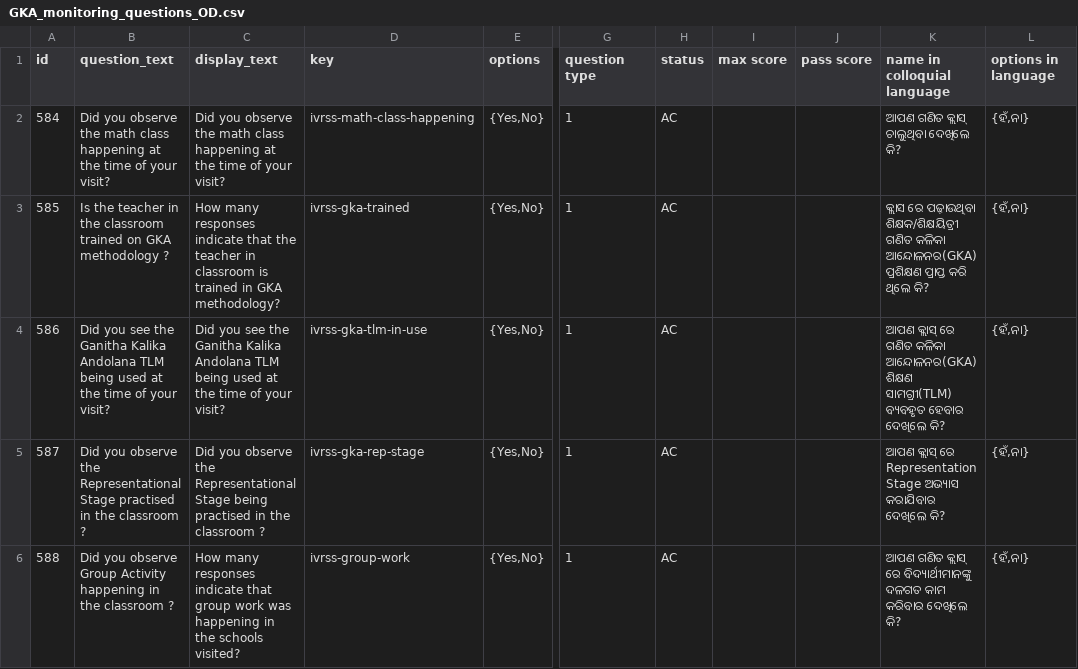
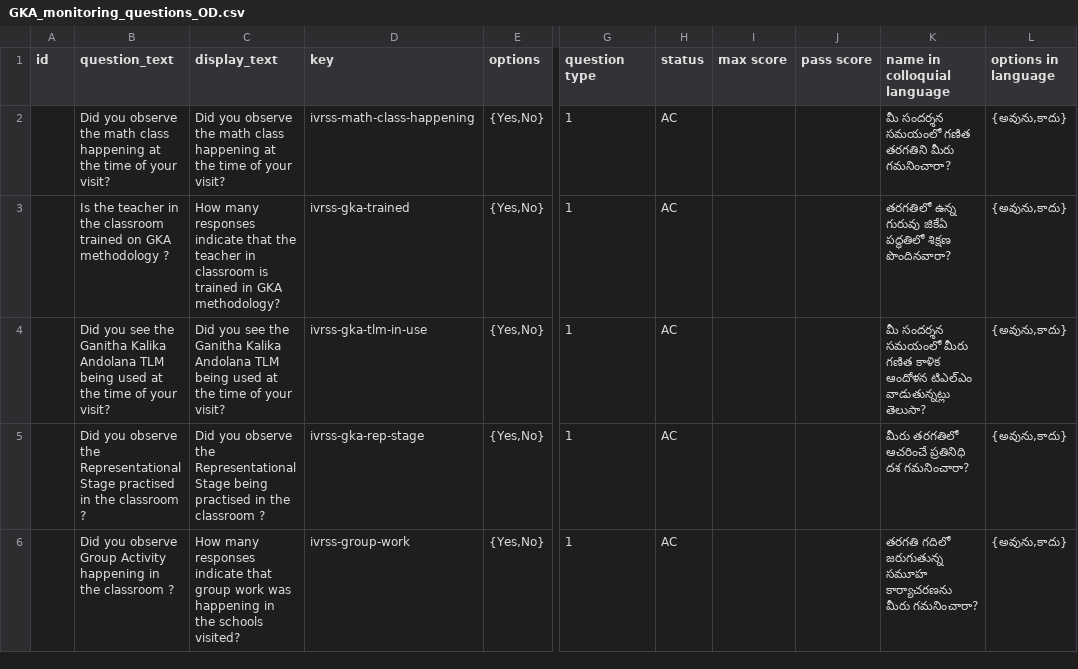
Before and after one commit to klpdotorg/ilp, a CSV file: apps/assessments/management/commands/csv/gkaclassvisit_ap/GKA_monitoring_questions_OD.csv, drawn as a sheet; only a part is shown, gaps mark what is left out; the diff names each change by its address in the sheet, - before the commit and + after, or states it on an @@ line.

Commit message:
Update GKA_monitoring_questions_OD.csv

```diff
--- a/apps/assessments/management/commands/csv/gkaclassvisit_ap/GKA_monitoring_questions_OD.csv
+++ b/apps/assessments/management/commands/csv/gkaclassvisit_ap/GKA_monitoring_questions_OD.csv
-A2 (id): 584
+A2 (id): (empty)
-K2 (name in colloquial language): ଆପଣ ଗଣିତ କ୍ଲାସ୍ ଚାଲୁଥିବା ଦେଖିଲେ କି?
+K2 (name in colloquial language): మీ సందర్శన సమయంలో గణిత తరగతిని మీరు గమనించారా?
-L2:L6 (options in language): {ହଁ,ନା}
+L2:L6 (options in language): {అవును,కాదు}
-A3 (id): 585
+A3 (id): (empty)
-K3 (name in colloquial language): କ୍ଲାସ ରେ ପଢ଼ାଉଥିବା ଶିକ୍ଷକ/ଶିକ୍ଷୟିତ୍ରୀ ଗଣିତ କଳିକା ଆନ୍ଦୋଳନର(GKA) ପ୍ରଶିକ୍ଷଣ ପ୍ରାପ୍ତ କରି ଥିଲେ କି?
+K3 (name in colloquial language): తరగతిలో ఉన్న గురువు జికేఏ పద్ధతిలో శిక్షణ పొందినవారా?
-A4 (id): 586
+A4 (id): (empty)
-K4 (name in colloquial language): ଆପଣ କ୍ଲାସ୍ ରେ ଗଣିତ କଳିକା ଆନ୍ଦୋଳନର(GKA) ଶିକ୍ଷଣ ସାମଗ୍ରୀ(TLM) ବ୍ୟବହୃତ ହେବାର ଦେଖିଲେ କି?
+K4 (name in colloquial language): మీ సందర్శన సమయంలో మీరు గణిత కాళిక ఆందోళన టిఎల్ఎం వాడుతున్నట్లు తెలుసా?
-A5 (id): 587
+A5 (id): (empty)
-K5 (name in colloquial language): ଆପଣ କ୍ଲାସ୍ ରେ Representation Stage ଅଭ୍ୟାସ କରାଯିବାର ଦେଖିଲେ କି?
+K5 (name in colloquial language): మీరు తరగతిలో ఆచరించే ప్రతినిధి దశ గమనించారా?
-A6 (id): 588
+A6 (id): (empty)
-K6 (name in colloquial language): ଆପଣ ଗଣିତ କ୍ଲାସ୍ ରେ ବିଦ୍ୟାର୍ଥୀମାନଙ୍କୁ ଦଳଗତ କାମ କରିବାର ଦେଖିଲେ କି?
+K6 (name in colloquial language): తరగతి గదిలో జరుగుతున్న సమూహ కార్యాచరణను మీరు గమనించారా?
```
